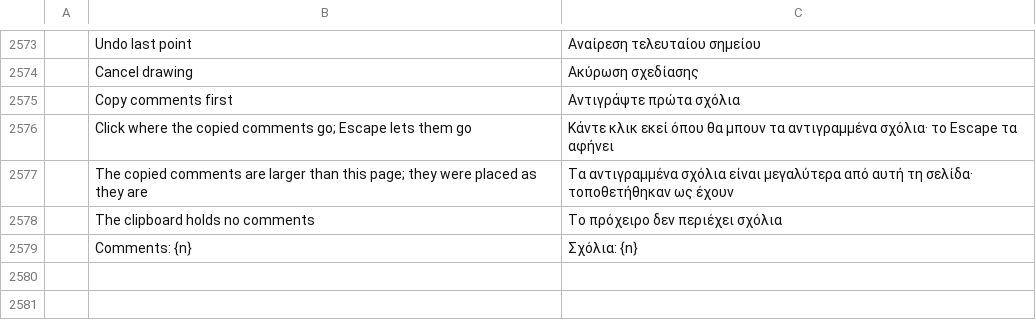
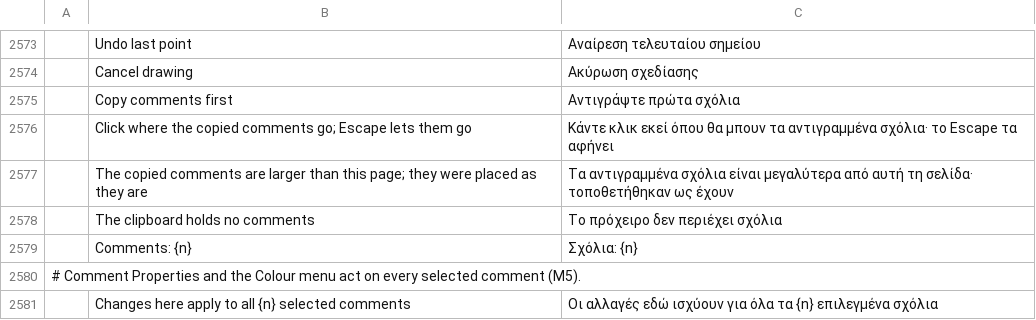
Before and after one commit to FredApps/pdfcraft, a TSV file: crates/ui-egui/src/i18n/el.tsv, drawn as a sheet; only a part is shown, gaps mark what is left out; the diff names each change by its address in the sheet, - before the commit and + after, or states it on an @@ line.

```diff
--- a/crates/ui-egui/src/i18n/el.tsv
+++ b/crates/ui-egui/src/i18n/el.tsv
+row 2580: # Comment Properties and the Colour menu act on every selected comment (M5).
+row 2581:  | Changes here apply to all {n} selected comments | Οι αλλαγές εδώ ισχύουν για όλα τα {n} επιλεγμένα σχόλια
```
Also changed, not shown: crates/ui-egui/src/i18n/bg.tsv, crates/ui-egui/src/i18n/kk.tsv, 27 other files.
